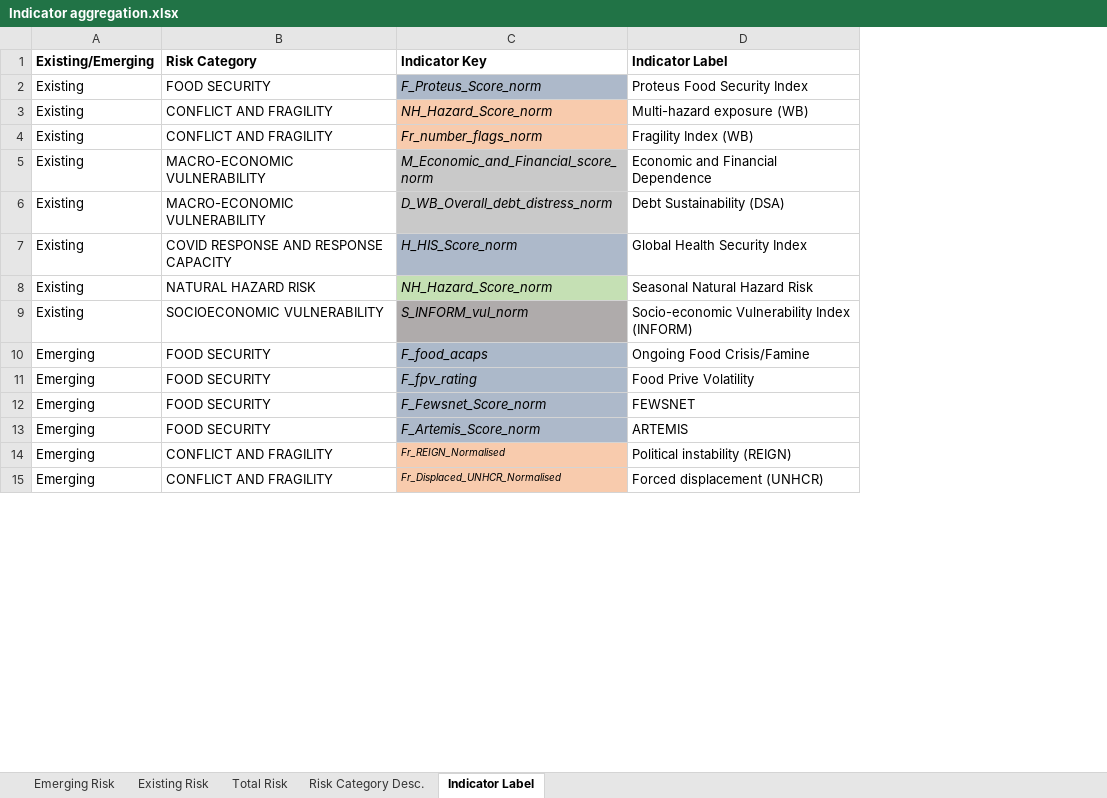
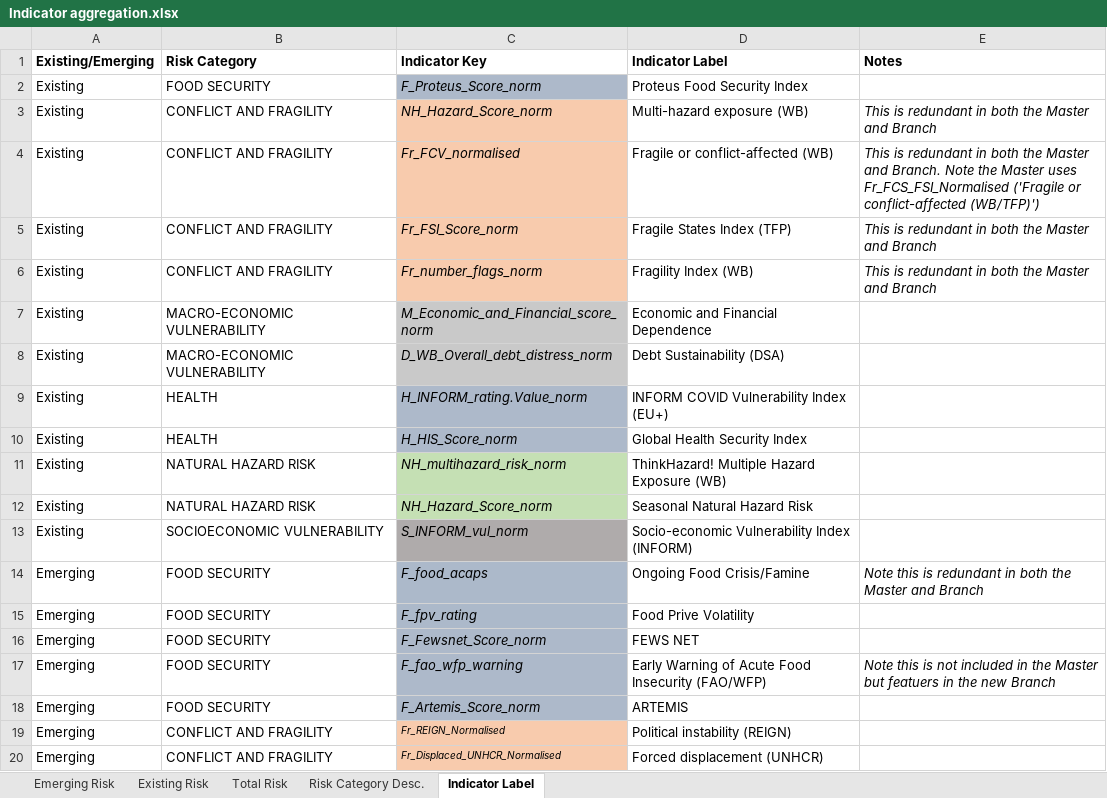
Before and after one commit to ljonestz/compoundriskdata, an Excel workbook: Annotation and Data Architecture/Indicator aggregation.xlsx, sheet Indicator Label, drawn as a sheet; only a part is shown; values as stored, in another font and other column widths than the file's, no borders; conditional formats not drawn; addresses are those after the commit; the diff covers the shown part only; the diff names each change by its address in the sheet, - before the commit and + after, or states it on an @@ line.

Commit message:
Add files via upload
Updated Indicator Aggregation sheet

```diff
--- a/Annotation and Data Architecture/Indicator aggregation.xlsx (sheet Indicator Label)
+++ b/Annotation and Data Architecture/Indicator aggregation.xlsx (sheet Indicator Label)
+column E (Notes), row 3: This is redundant in both the Master and Branch; row 6: This is redundant in both the Master and Branch; row 14: Note this is redundant in both the Master and Branch
+row 4: Existing | CONFLICT AND FRAGILITY | Fr_FCV_normalised | Fragile or conflict-affected (WB) | This is redundant in both the Master and Branch. Note the Master uses Fr_FCS_FSI_Normalised ('Fragile or conflict-affected (WB/TFP)')
+row 5: Existing | CONFLICT AND FRAGILITY | Fr_FSI_Score_norm | Fragile States Index (TFP) | This is redundant in both the Master and Branch
+row 9: Existing | HEALTH | H_INFORM_rating.Value_norm | INFORM COVID Vulnerability Index (EU+)
-B10 (Risk Category): COVID RESPONSE AND RESPONSE CAPACITY
+B10 (Risk Category): HEALTH
+row 11: Existing | NATURAL HAZARD RISK | NH_multihazard_risk_norm | ThinkHazard! Multiple Hazard Exposure (WB)
-D16 (Indicator Label): FEWSNET
+D16 (Indicator Label): FEWS NET
+row 17: Emerging | FOOD SECURITY | F_fao_wfp_warning | Early Warning of Acute Food Insecurity (FAO/WFP) | Note this is not included in the Master but featuers in the new Branch
```
Also changed, not shown: 4 added rows and 13 edited cells elsewhere in this sheet, sheet Emerging Risk, sheet Total Risk, charts or pictures.
